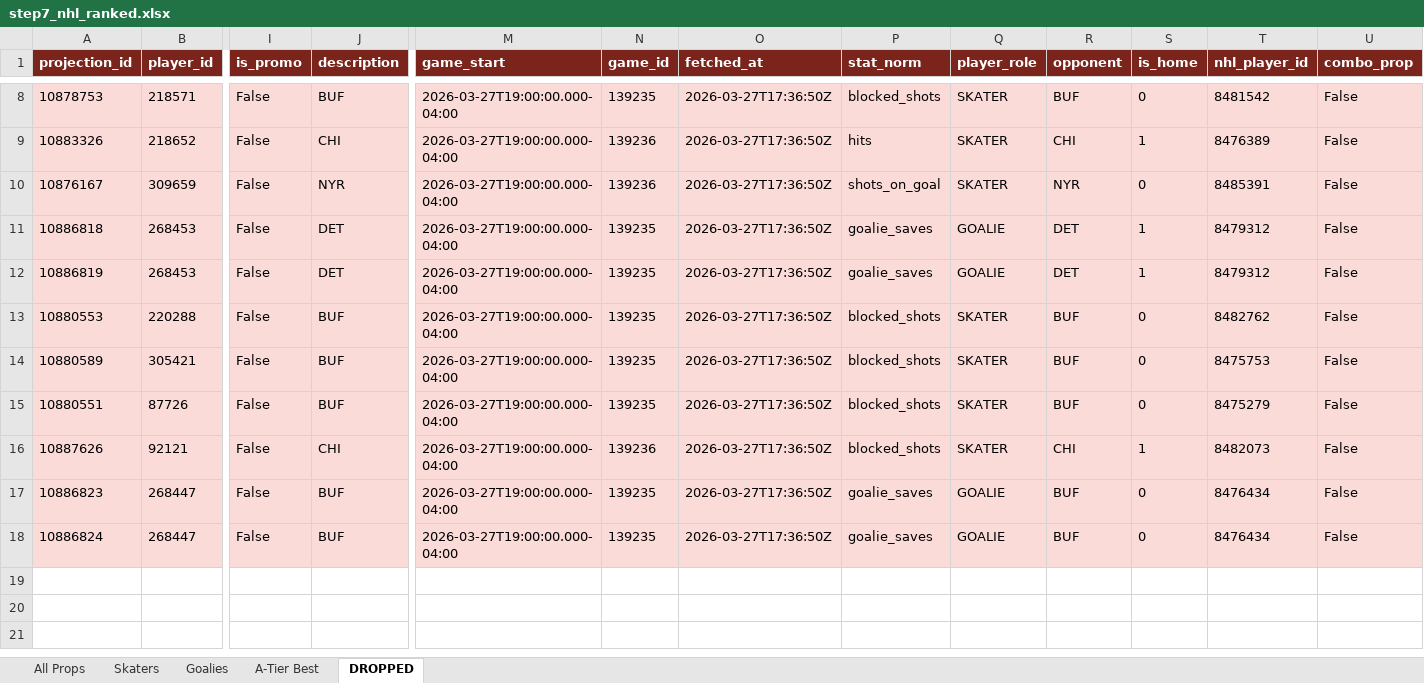
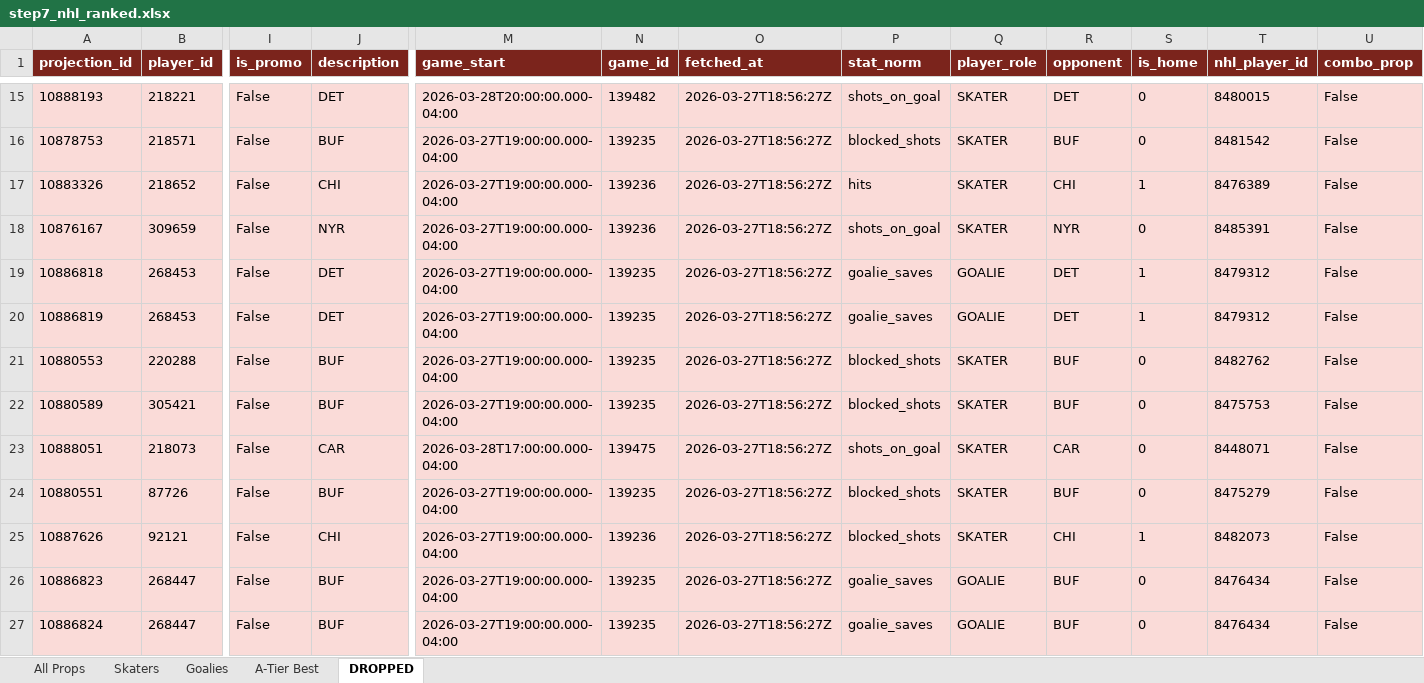
Before and after one commit to halekevi/nba-pipelines, an Excel workbook: NHL/step7_nhl_ranked.xlsx, sheet DROPPED, drawn as a sheet; only a part is shown, gaps mark what is left out; values as stored, in another font and other column widths than the file's, no borders; addresses are those after the commit; rows hold the shown columns only; the diff covers the shown part only; the diff names each change by its address in the sheet, - before the commit and + after, or states it on an @@ line.

```diff
--- a/NHL/step7_nhl_ranked.xlsx (sheet DROPPED)
+++ b/NHL/step7_nhl_ranked.xlsx (sheet DROPPED)
+row 15: 10888193 | 218221 | False | DET | 2026-03-28T20:00:00.000-04:00 | 139482 | 2026-03-27T18:56:27Z | shots_on_goal | SKATER | DET | 0 | 8480015 | False
-O16:O22 (fetched_at): 2026-03-27T17:36:50Z
+O16:O22 (fetched_at): 2026-03-27T18:56:27Z
+row 23: 10888051 | 218073 | False | CAR | 2026-03-28T17:00:00.000-04:00 | 139475 | 2026-03-27T18:56:27Z | shots_on_goal | SKATER | CAR | 0 | 8448071 | False
-O24:O27 (fetched_at): 2026-03-27T17:36:50Z
+O24:O27 (fetched_at): 2026-03-27T18:56:27Z
```
Also changed, not shown: 7 added rows and 6 edited cells elsewhere in this sheet, sheet All Props, sheet Skaters, sheet Goalies, sheet A-Tier Best, 32 other files.
